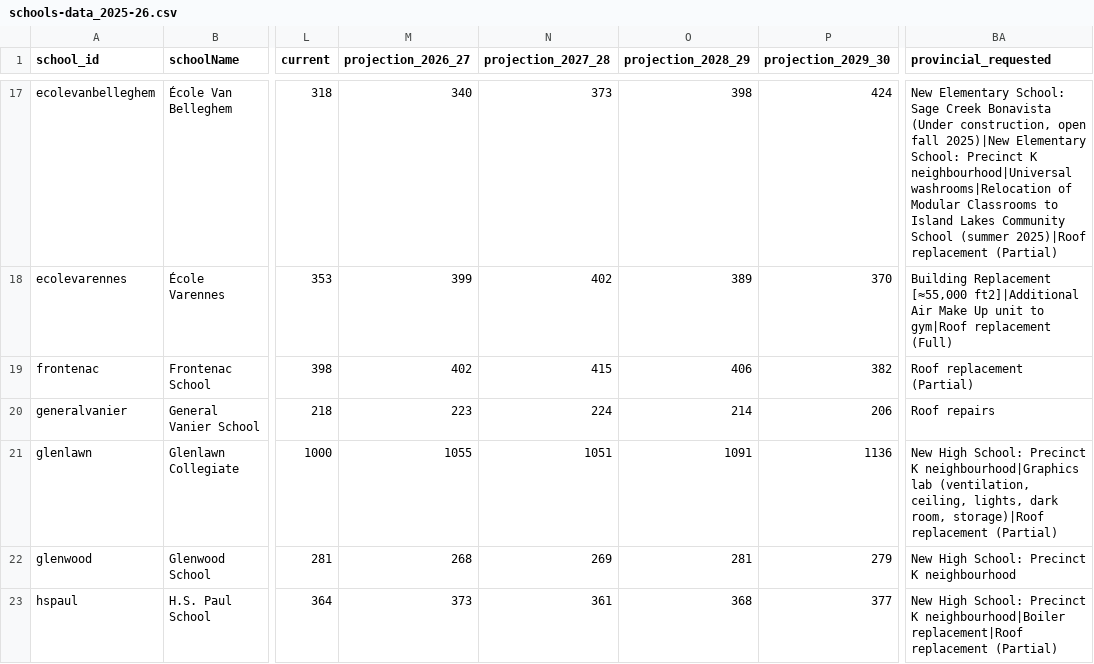
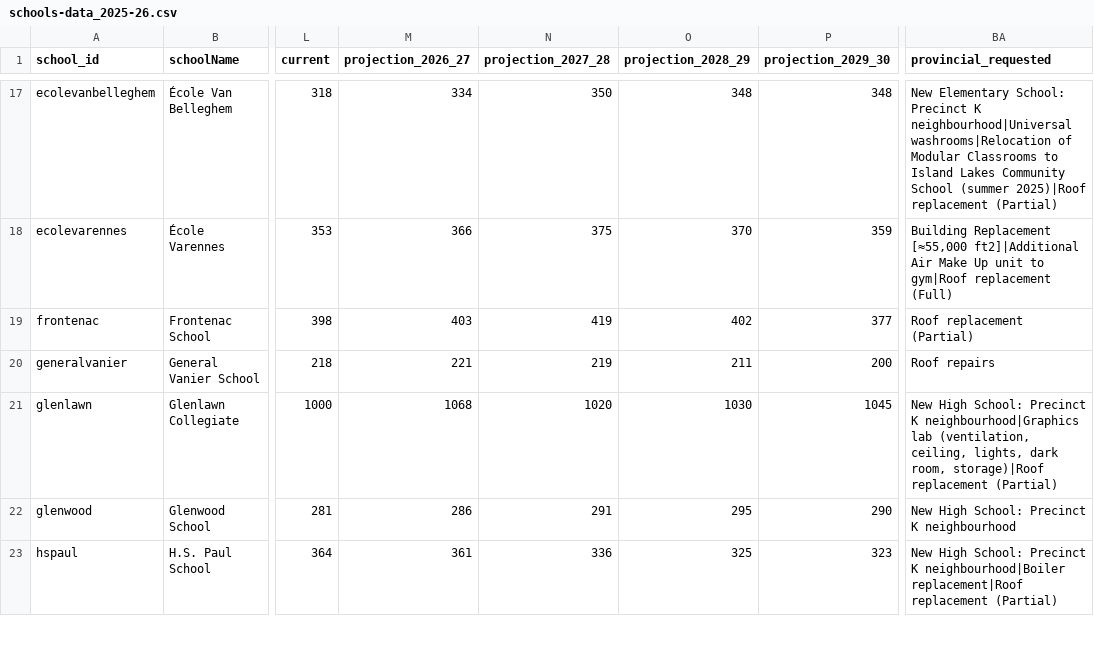
Before and after one commit to CommsLRSD/school-dashboard, a CSV file: data/schools-data_2025-26.csv, drawn as a sheet; only a part is shown, gaps mark what is left out; the diff covers the shown part only; the diff names each change by its address in the sheet, - before the commit and + after, or states it on an @@ line.

Commit message:
Update schools-data_2025-26.csv

```diff
--- a/data/schools-data_2025-26.csv
+++ b/data/schools-data_2025-26.csv
-M17 (projection_2026_27): 340
+M17 (projection_2026_27): 334
-N17 (projection_2027_28): 373
+N17 (projection_2027_28): 350
-O17 (projection_2028_29): 398
+O17 (projection_2028_29): 348
-P17 (projection_2029_30): 424
+P17 (projection_2029_30): 348
-BA17 (provincial_requested): …Elementary School: Sage Creek Bonavista (Under construction, open fall 2025)|New Elementary School: Precinct K…
+BA17 (provincial_requested): …Elementary School: Precinct K…
-M18 (projection_2026_27): 399
+M18 (projection_2026_27): 366
-N18 (projection_2027_28): 402
+N18 (projection_2027_28): 375
-O18 (projection_2028_29): 389
+O18 (projection_2028_29): 370
-P18 (projection_2029_30): 370
+P18 (projection_2029_30): 359
-M19 (projection_2026_27): 402
+M19 (projection_2026_27): 403
-N19 (projection_2027_28): 415
+N19 (projection_2027_28): 419
-O19 (projection_2028_29): 406
+O19 (projection_2028_29): 402
-P19 (projection_2029_30): 382
+P19 (projection_2029_30): 377
-M20 (projection_2026_27): 223
+M20 (projection_2026_27): 221
-N20 (projection_2027_28): 224
+N20 (projection_2027_28): 219
-O20 (projection_2028_29): 214
+O20 (projection_2028_29): 211
-P20 (projection_2029_30): 206
+P20 (projection_2029_30): 200
-M21 (projection_2026_27): 1055
+M21 (projection_2026_27): 1068
-N21 (projection_2027_28): 1051
+N21 (projection_2027_28): 1020
-O21 (projection_2028_29): 1091
+O21 (projection_2028_29): 1030
-P21 (projection_2029_30): 1136
+P21 (projection_2029_30): 1045
-M22 (projection_2026_27): 268
+M22 (projection_2026_27): 286
-N22 (projection_2027_28): 269
+N22 (projection_2027_28): 291
-O22 (projection_2028_29): 281
+O22 (projection_2028_29): 295
-P22 (projection_2029_30): 279
+P22 (projection_2029_30): 290
-M23 (projection_2026_27): 373
+M23 (projection_2026_27): 361
-N23 (projection_2027_28): 361
+N23 (projection_2027_28): 336
-O23 (projection_2028_29): 368
+O23 (projection_2028_29): 325
-P23 (projection_2029_30): 377
+P23 (projection_2029_30): 323
```
Also changed, not shown: 139 edited cells elsewhere in this file.
